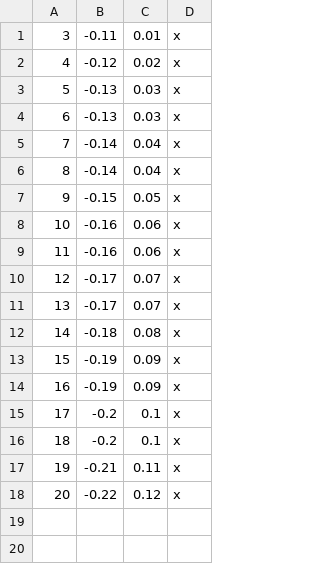
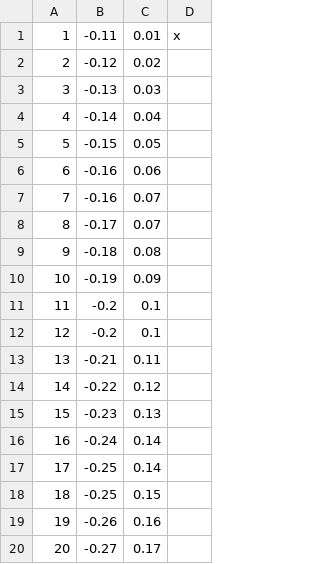
Before and after one commit to DanielAmsalem/2-D-array-replication., a CSV file: mp_compute/table.csv, drawn as a sheet; removed rows and columns are numbered as before the commit, all else as after; the diff names each change by its address in the sheet, - before the commit and + after, or states it on an @@ line.

Commit message:
runs work.
- old/mp_compute_old is the mp_compute from last push

- mp_compute now is for CLUSTER

```diff
--- a/mp_compute/table.csv
+++ b/mp_compute/table.csv
@@ column A renumbered between rows 1 and 14 @@
-D2:D3: x
+D2:D3: (empty)
-row 4: 6 | -0.13 | 0.03 | x
-D4: x
+D4: (empty)
-row 6: 8 | -0.14 | 0.04 | x
-D5:D8: x
+D5:D8: (empty)
-C7: 0.06
+C7: 0.07
-row 11: 13 | -0.17 | 0.07 | x
-D9:D10: x
+D9:D10: (empty)
-row 14: 16 | -0.19 | 0.09 | x
-D11:D14: x
+D11:D14: (empty)
+row 15: 15 | -0.23 | 0.13
+row 16: 16 | -0.24 | 0.14
+row 17: 17 | -0.25 | 0.14
+row 18: 18 | -0.25 | 0.15
+row 19: 19 | -0.26 | 0.16
+row 20: 20 | -0.27 | 0.17
```
Also changed, not shown: 18 other files.
